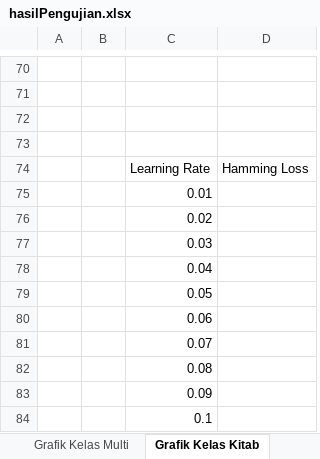
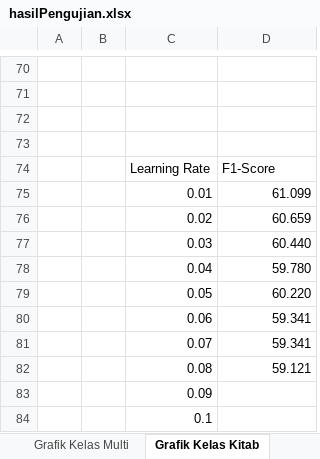
Before and after one commit to yuslanabubakar/Tugas_Akhir, an Excel workbook: code/hasilPengujian.xlsx, sheet Grafik Kelas Kitab, drawn as a sheet; only a part is shown, gaps mark what is left out; values as stored, in another font and other column widths than the file's, no borders; charts and pictures not drawn; the diff names each change by its address in the sheet, - before the commit and + after, or states it on an @@ line.

```diff
--- a/code/hasilPengujian.xlsx (sheet Grafik Kelas Kitab)
+++ b/code/hasilPengujian.xlsx (sheet Grafik Kelas Kitab)
-D74: Hamming Loss
+D74: F1-Score
-D75: (empty)
+D75: 61.099
-D76: (empty)
+D76: 60.659
-D77: (empty)
+D77: 60.440
-D78: (empty)
+D78: 59.780
-D79: (empty)
+D79: 60.220
-D80:D81: (empty)
+D80:D81: 59.341
-D82: (empty)
+D82: 59.121
```
Also changed, not shown: charts or pictures, 10 other files.
